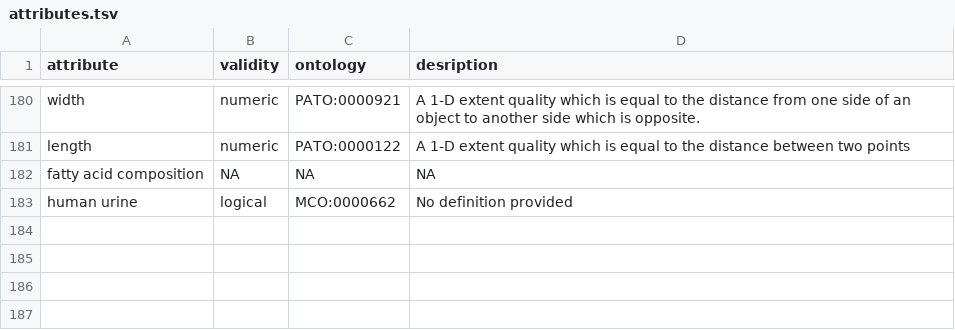
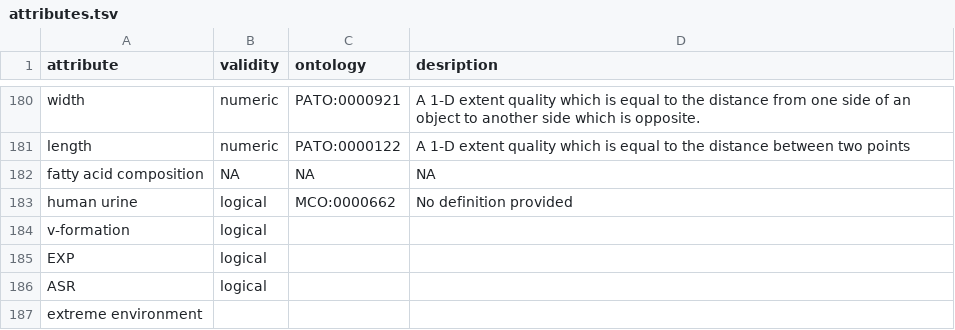
Before and after one commit to waldronlab/bugphyzz, a TSV file: inst/extdata/attributes.tsv, drawn as a sheet; only a part is shown, gaps mark what is left out; the diff names each change by its address in the sheet, - before the commit and + after, or states it on an @@ line.

Commit message:
Adding missing expectable attribute terms to file

```diff
--- a/inst/extdata/attributes.tsv
+++ b/inst/extdata/attributes.tsv
+row 184: v-formation | logical
+row 185: EXP | logical
+row 186: ASR | logical
+row 187: extreme environment
```
